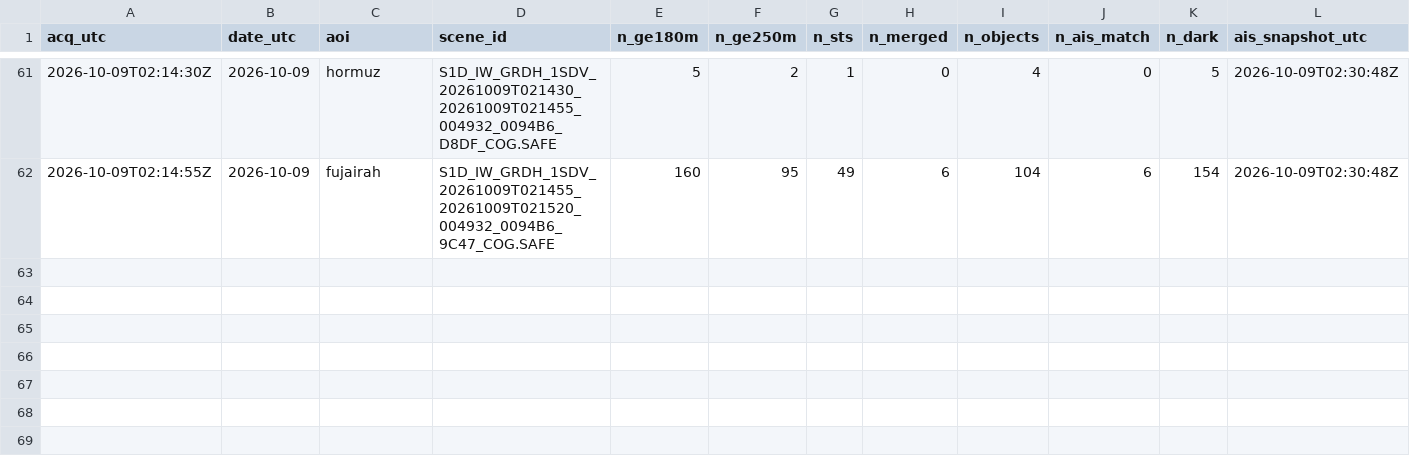
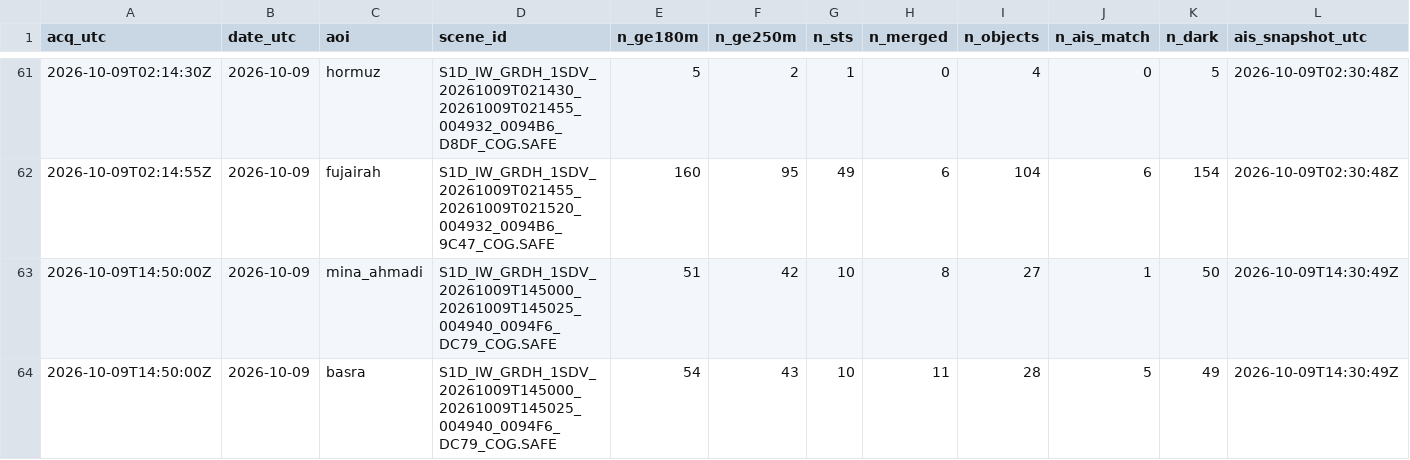
Before and after one commit to ferrialessandro32-wq/hormuz-sat, a CSV file: data/sat_counts.csv, drawn as a sheet; only a part is shown, gaps mark what is left out; rows hold the shown columns only; the diff names each change by its address in the sheet, - before the commit and + after, or states it on an @@ line.

```diff
--- a/data/sat_counts.csv
+++ b/data/sat_counts.csv
+row 63: 2026-10-09T14:50:00Z | 2026-10-09 | mina_ahmadi | S1D_IW_GRDH_1SDV_20261009T145000_20261009T145025_004940_0094F6_DC79_COG.SAFE | 51 | 42 | 10 | 8 | 27 | 1 | 50 | 2026-10-09T14:30:49Z
+row 64: 2026-10-09T14:50:00Z | 2026-10-09 | basra | S1D_IW_GRDH_1SDV_20261009T145000_20261009T145025_004940_0094F6_DC79_COG.SAFE | 54 | 43 | 10 | 11 | 28 | 5 | 49 | 2026-10-09T14:30:49Z
```
Also changed, not shown: 5 other files.
